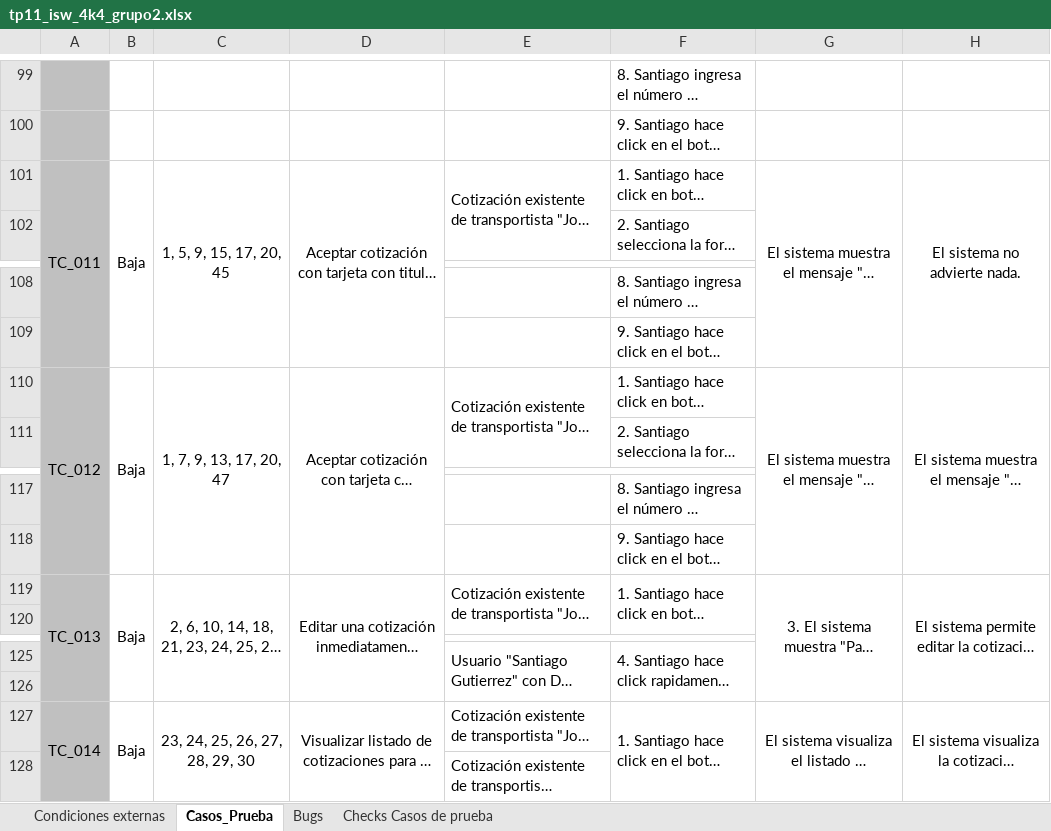
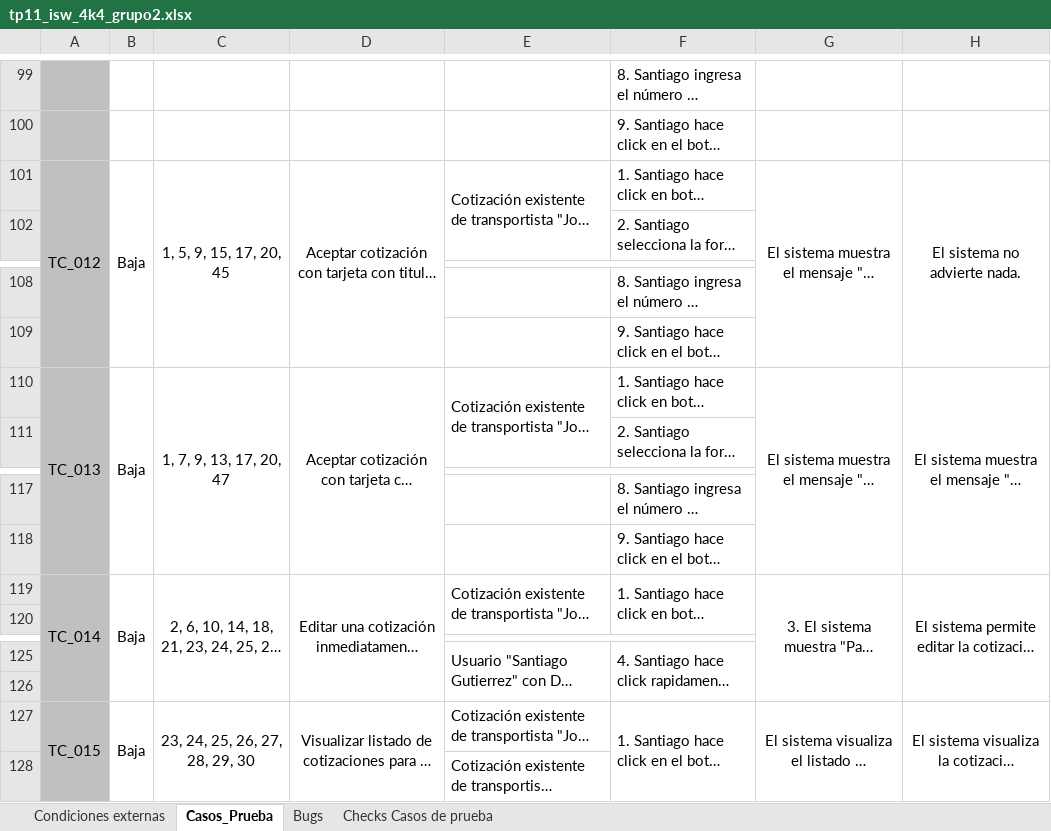
Before and after one commit to nicodominguezvlk/chianet, an Excel workbook: tps/tp11_isw_4k4_grupo2/tp11_isw_4k4_grupo2.xlsx, sheet Casos_Prueba, drawn as a sheet; only a part is shown, gaps mark what is left out; long unchanged cells end in …; values as stored, in another font and other column widths than the file's, no borders; conditional formats not drawn; the diff covers the shown part only; the diff names each change by its address in the sheet, - before the commit and + after, or states it on an @@ line.

```diff
--- a/tps/tp11_isw_4k4_grupo2/tp11_isw_4k4_grupo2.xlsx (sheet Casos_Prueba)
+++ b/tps/tp11_isw_4k4_grupo2/tp11_isw_4k4_grupo2.xlsx (sheet Casos_Prueba)
-A101: TC_011
+A101: TC_012
-A110: TC_012
+A110: TC_013
-A119: TC_013
+A119: TC_014
-A127: TC_014
+A127: TC_015
```
Also changed, not shown: 5 edited cells elsewhere in this sheet, sheet Bugs.
